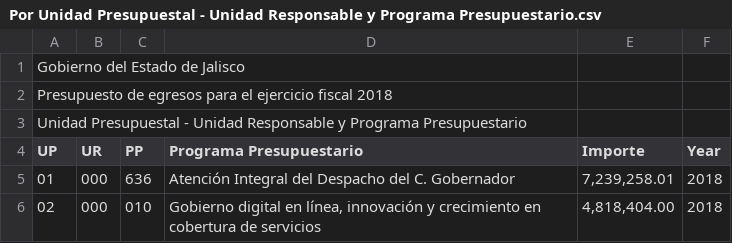
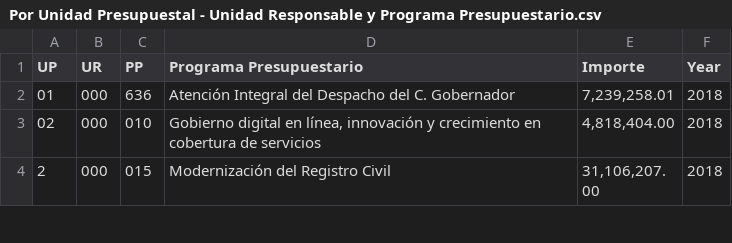
Before and after one commit to crenteriam/Transversal-Presupuesto-Abierto, a CSV file: Presupuesto-Jalisco/2018-egresos-autorizado/Por Unidad Presupuestal - Unidad Responsable y Programa Presupuestario.csv, drawn as a sheet; only a part is shown; the shorter side is filled out with more unchanged rows.

Commit message:
Limpieza datos

```diff
--- a/Presupuesto-Jalisco/2018-egresos-autorizado/Por Unidad Presupuestal - Unidad Responsable y Programa Presupuestario.csv
+++ b/Presupuesto-Jalisco/2018-egresos-autorizado/Por Unidad Presupuestal - Unidad Responsable y Programa Presupuestario.csv
@@ -1,4 +1 @@
-Gobierno del Estado de Jalisco,,,,,
-Presupuesto de egresos para el ejercicio fiscal 2018,,,,,
-Unidad Presupuestal - Unidad Responsable y Programa Presupuestario,,,,,
 UP,UR,PP,Programa Presupuestario,Importe,Year
```
